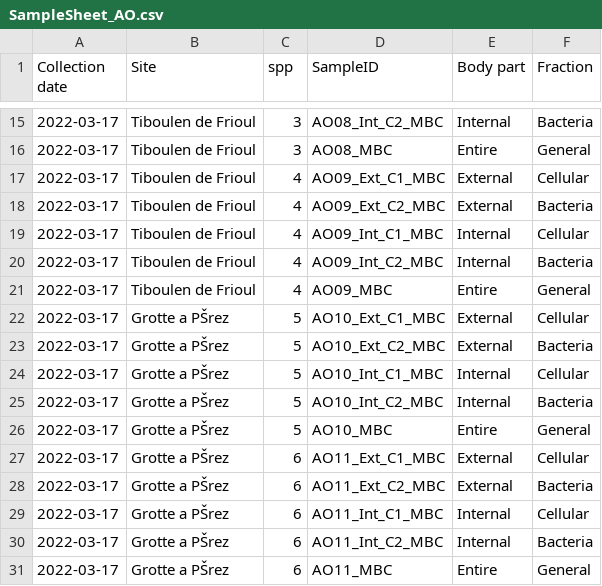
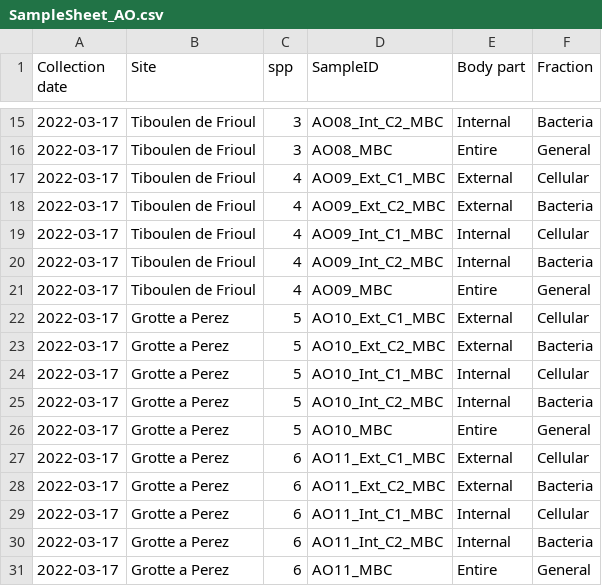
Before and after one commit to Cesar2112/agelas-oroides-microbiome, a CSV file: SampleSheet_AO.csv, drawn as a sheet; only a part is shown, gaps mark what is left out; the diff names each change by its address in the sheet, - before the commit and + after, or states it on an @@ line.

Commit message:
Corr_SampleSheet_AO.csv
replace accent grotte a Peres

```diff
--- a/SampleSheet_AO.csv
+++ b/SampleSheet_AO.csv
-B22:B31 (Site): Grotte a PŠrez
+B22:B31 (Site): Grotte a Perez
```
